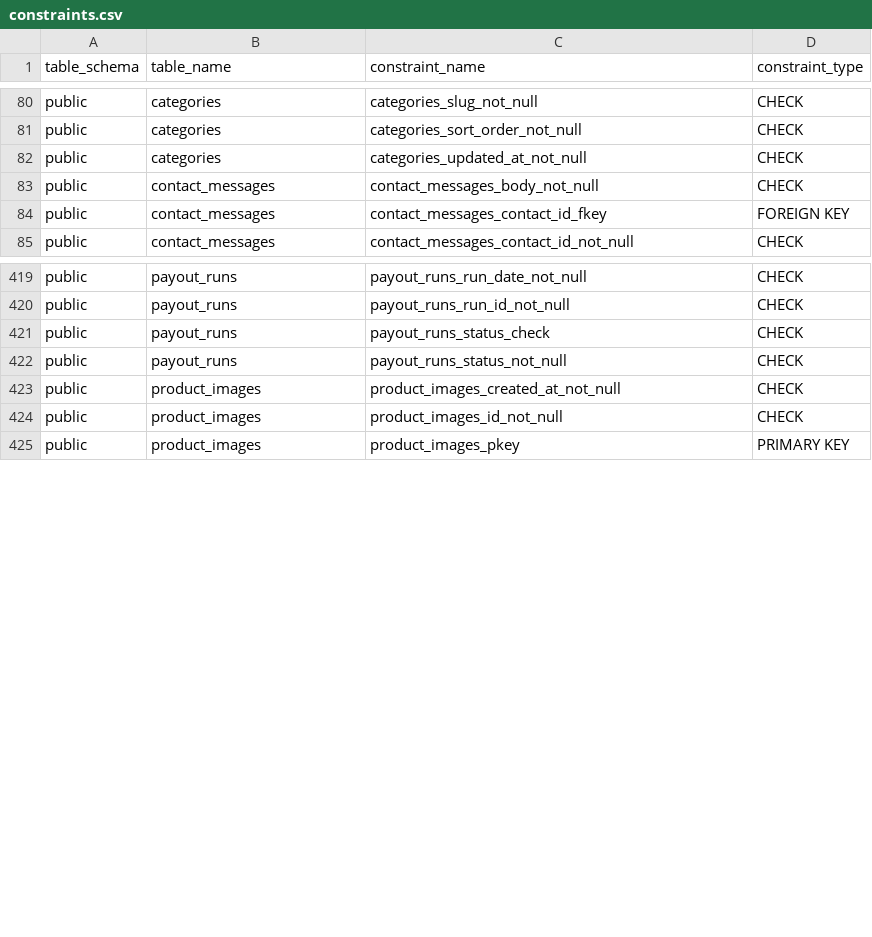
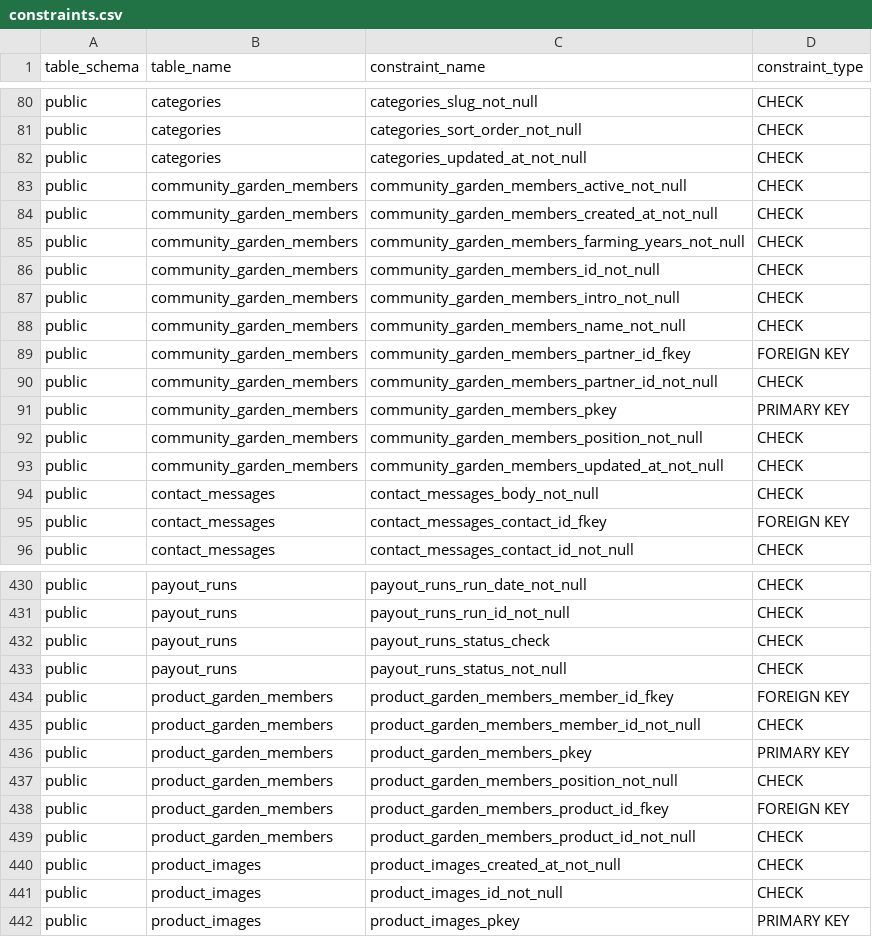
Before and after one commit to pro-koya/city_on_farm, a CSV file: table-info-production/constraints.csv, drawn as a sheet; only a part is shown, gaps mark what is left out; the diff names each change by its address in the sheet, - before the commit and + after, or states it on an @@ line.

```diff
--- a/table-info-production/constraints.csv
+++ b/table-info-production/constraints.csv
+row 83: public | community_garden_members | community_garden_members_active_not_null | CHECK
+row 84: public | community_garden_members | community_garden_members_created_at_not_null | CHECK
+row 85: public | community_garden_members | community_garden_members_farming_years_not_null | CHECK
+row 86: public | community_garden_members | community_garden_members_id_not_null | CHECK
+row 87: public | community_garden_members | community_garden_members_intro_not_null | CHECK
+row 88: public | community_garden_members | community_garden_members_name_not_null | CHECK
+row 89: public | community_garden_members | community_garden_members_partner_id_fkey | FOREIGN KEY
+row 90: public | community_garden_members | community_garden_members_partner_id_not_null | CHECK
+row 91: public | community_garden_members | community_garden_members_pkey | PRIMARY KEY
+row 92: public | community_garden_members | community_garden_members_position_not_null | CHECK
+row 93: public | community_garden_members | community_garden_members_updated_at_not_null | CHECK
+row 434: public | product_garden_members | product_garden_members_member_id_fkey | FOREIGN KEY
+row 435: public | product_garden_members | product_garden_members_member_id_not_null | CHECK
+row 436: public | product_garden_members | product_garden_members_pkey | PRIMARY KEY
+row 437: public | product_garden_members | product_garden_members_position_not_null | CHECK
+row 438: public | product_garden_members | product_garden_members_product_id_fkey | FOREIGN KEY
+row 439: public | product_garden_members | product_garden_members_product_id_not_null | CHECK
```
Also changed, not shown: table-info-production/columns.csv, table-info-production/indexes.csv, 2 other files.
